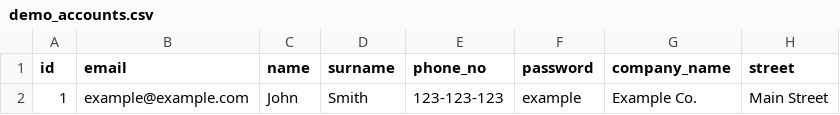
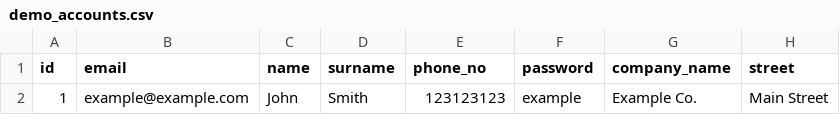
Before and after one commit to rafal-mokrzycki/invoicing-app, a CSV file: config_files/demo_accounts.csv, drawn as a sheet; only a part is shown; the diff names each change by its address in the sheet, - before the commit and + after, or states it on an @@ line.

```diff
--- a/config_files/demo_accounts.csv
+++ b/config_files/demo_accounts.csv
-E2 (phone_no): 123-123-123
+E2 (phone_no): 123123123
```
Also changed, not shown: config_files/demo_contractors.csv, 2 other files.
